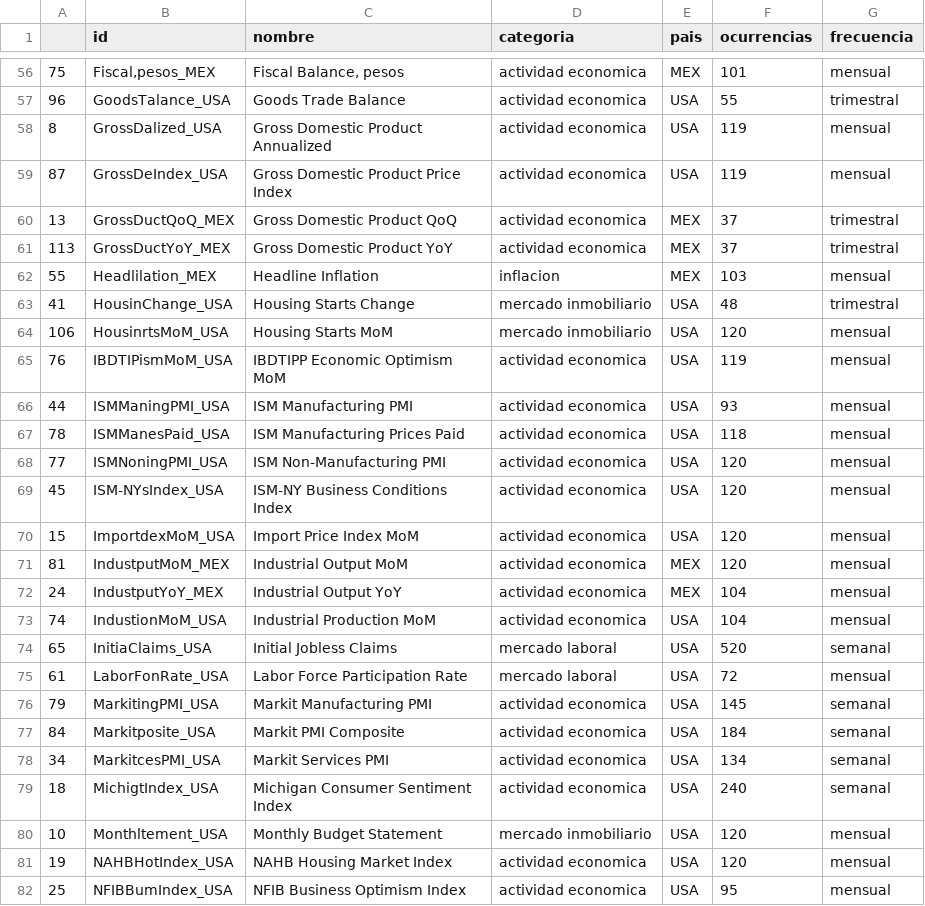
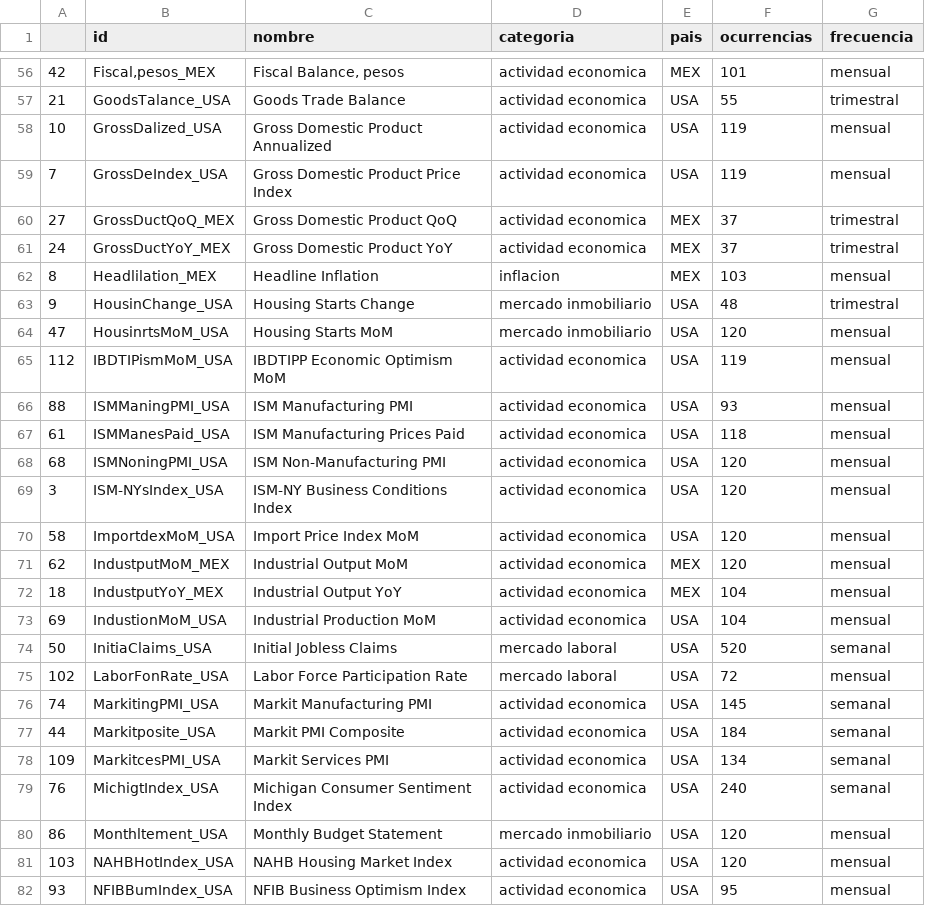
Before and after one commit to IFFranciscoME/STSC-Temporal-Patterns, a CSV file: poster/tablas/t_tabla_1.csv, drawn as a sheet; only a part is shown, gaps mark what is left out; the diff covers the shown part only.

```diff
--- a/poster/tablas/t_tabla_1.csv
+++ b/poster/tablas/t_tabla_1.csv
@@ -56,27 +56,27 @@
-75,"Fiscal,pesos_MEX","Fiscal Balance, pesos",actividad economica,MEX,101,mensual
-96,GoodsTalance_USA,Goods Trade Balance,actividad economica,USA,55,trimestral
-8,GrossDalized_USA,Gross Domestic Product Annualized,actividad economica,USA,119,mensual
-87,GrossDeIndex_USA,Gross Domestic Product Price Index,actividad economica,USA,119,mensual
-13,GrossDuctQoQ_MEX,Gross Domestic Product QoQ,actividad economica,MEX,37,trimestral
-113,GrossDuctYoY_MEX,Gross Domestic Product YoY,actividad economica,MEX,37,trimestral
-55,Headlilation_MEX,Headline Inflation,inflacion,MEX,103,mensual
-41,HousinChange_USA,Housing Starts Change,mercado inmobiliario,USA,48,trimestral
-106,HousinrtsMoM_USA,Housing Starts MoM,mercado inmobiliario,USA,120,mensual
-76,IBDTIPismMoM_USA,IBDTIPP Economic Optimism MoM,actividad economica,USA,119,mensual
-44,ISMManingPMI_USA,ISM Manufacturing PMI,actividad economica,USA,93,mensual
-78,ISMManesPaid_USA,ISM Manufacturing Prices Paid,actividad economica,USA,118,mensual
-77,ISMNoningPMI_USA,ISM Non-Manufacturing PMI,actividad economica,USA,120,mensual
-45,ISM-NYsIndex_USA,ISM-NY Business Conditions Index,actividad economica,USA,120,mensual
-15,ImportdexMoM_USA,Import Price Index MoM,actividad economica,USA,120,mensual
-81,IndustputMoM_MEX,Industrial Output MoM,actividad economica,MEX,120,mensual
-24,IndustputYoY_MEX,Industrial Output YoY,actividad economica,MEX,104,mensual
-74,IndustionMoM_USA,Industrial Production MoM,actividad economica,USA,104,mensual
-65,InitiaClaims_USA,Initial Jobless Claims,mercado laboral,USA,520,semanal
-61,LaborFonRate_USA,Labor Force Participation Rate,mercado laboral,USA,72,mensual
-79,MarkitingPMI_USA,Markit Manufacturing PMI,actividad economica,USA,145,semanal
-84,Markitposite_USA,Markit PMI Composite,actividad economica,USA,184,semanal
-34,MarkitcesPMI_USA,Markit Services PMI,actividad economica,USA,134,semanal
-18,MichigtIndex_USA,Michigan Consumer Sentiment Index,actividad economica,USA,240,semanal
-10,Monthltement_USA,Monthly Budget Statement,mercado inmobiliario,USA,120,mensual
-19,NAHBHotIndex_USA,NAHB Housing Market Index,actividad economica,USA,120,mensual
-25,NFIBBumIndex_USA,NFIB Business Optimism Index,actividad economica,USA,95,mensual
+42,"Fiscal,pesos_MEX","Fiscal Balance, pesos",actividad economica,MEX,101,mensual
+21,GoodsTalance_USA,Goods Trade Balance,actividad economica,USA,55,trimestral
+10,GrossDalized_USA,Gross Domestic Product Annualized,actividad economica,USA,119,mensual
+7,GrossDeIndex_USA,Gross Domestic Product Price Index,actividad economica,USA,119,mensual
+27,GrossDuctQoQ_MEX,Gross Domestic Product QoQ,actividad economica,MEX,37,trimestral
+24,GrossDuctYoY_MEX,Gross Domestic Product YoY,actividad economica,MEX,37,trimestral
+8,Headlilation_MEX,Headline Inflation,inflacion,MEX,103,mensual
+9,HousinChange_USA,Housing Starts Change,mercado inmobiliario,USA,48,trimestral
+47,HousinrtsMoM_USA,Housing Starts MoM,mercado inmobiliario,USA,120,mensual
+112,IBDTIPismMoM_USA,IBDTIPP Economic Optimism MoM,actividad economica,USA,119,mensual
+88,ISMManingPMI_USA,ISM Manufacturing PMI,actividad economica,USA,93,mensual
+61,ISMManesPaid_USA,ISM Manufacturing Prices Paid,actividad economica,USA,118,mensual
+68,ISMNoningPMI_USA,ISM Non-Manufacturing PMI,actividad economica,USA,120,mensual
+3,ISM-NYsIndex_USA,ISM-NY Business Conditions Index,actividad economica,USA,120,mensual
+58,ImportdexMoM_USA,Import Price Index MoM,actividad economica,USA,120,mensual
+62,IndustputMoM_MEX,Industrial Output MoM,actividad economica,MEX,120,mensual
+18,IndustputYoY_MEX,Industrial Output YoY,actividad economica,MEX,104,mensual
+69,IndustionMoM_USA,Industrial Production MoM,actividad economica,USA,104,mensual
+50,InitiaClaims_USA,Initial Jobless Claims,mercado laboral,USA,520,semanal
+102,LaborFonRate_USA,Labor Force Participation Rate,mercado laboral,USA,72,mensual
+74,MarkitingPMI_USA,Markit Manufacturing PMI,actividad economica,USA,145,semanal
+44,Markitposite_USA,Markit PMI Composite,actividad economica,USA,184,semanal
+109,MarkitcesPMI_USA,Markit Services PMI,actividad economica,USA,134,semanal
+76,MichigtIndex_USA,Michigan Consumer Sentiment Index,actividad economica,USA,240,semanal
+86,Monthltement_USA,Monthly Budget Statement,mercado inmobiliario,USA,120,mensual
+103,NAHBHotIndex_USA,NAHB Housing Market Index,actividad economica,USA,120,mensual
+93,NFIBBumIndex_USA,NFIB Business Optimism Index,actividad economica,USA,95,mensual
```
Also changed, not shown: 88 edited cells elsewhere in this file, poster/tablas/t_tabla_4.csv, 10 other files.
